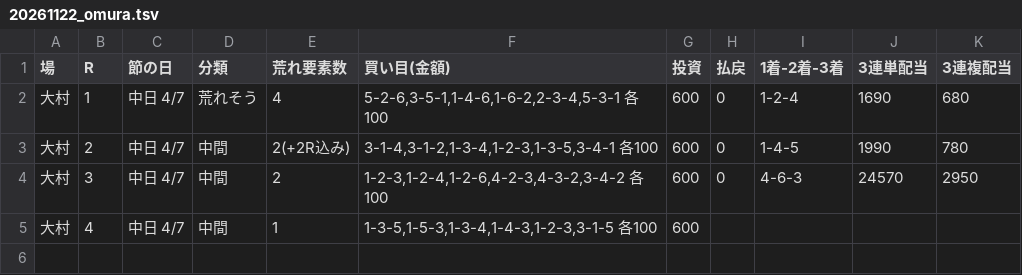
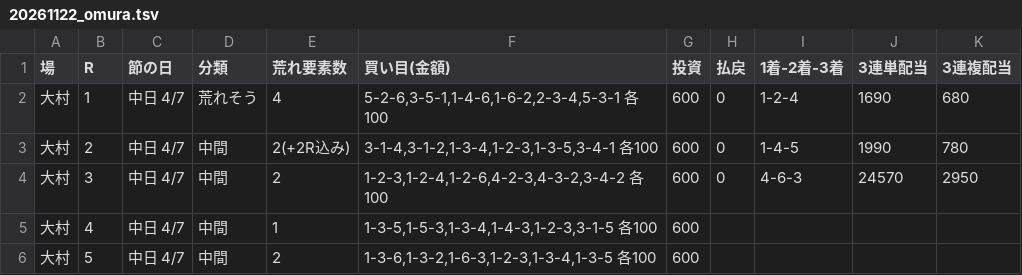
Before and after one commit to 777peipeipei-cmd/777reposi, a TSV file: notes/picks/20261122_omura.tsv, drawn as a sheet.

```diff
--- a/notes/picks/20261122_omura.tsv
+++ b/notes/picks/20261122_omura.tsv
@@ -5 +5,2 @@
 大村	4	中日 4/7	中間	1	1-3-5,1-5-3,1-3-4,1-4-3,1-2-3,3-1-5 各100	600				
+大村	5	中日 4/7	中間	2	1-3-6,1-3-2,1-6-3,1-2-3,1-3-4,1-3-5 各100	600				
```
